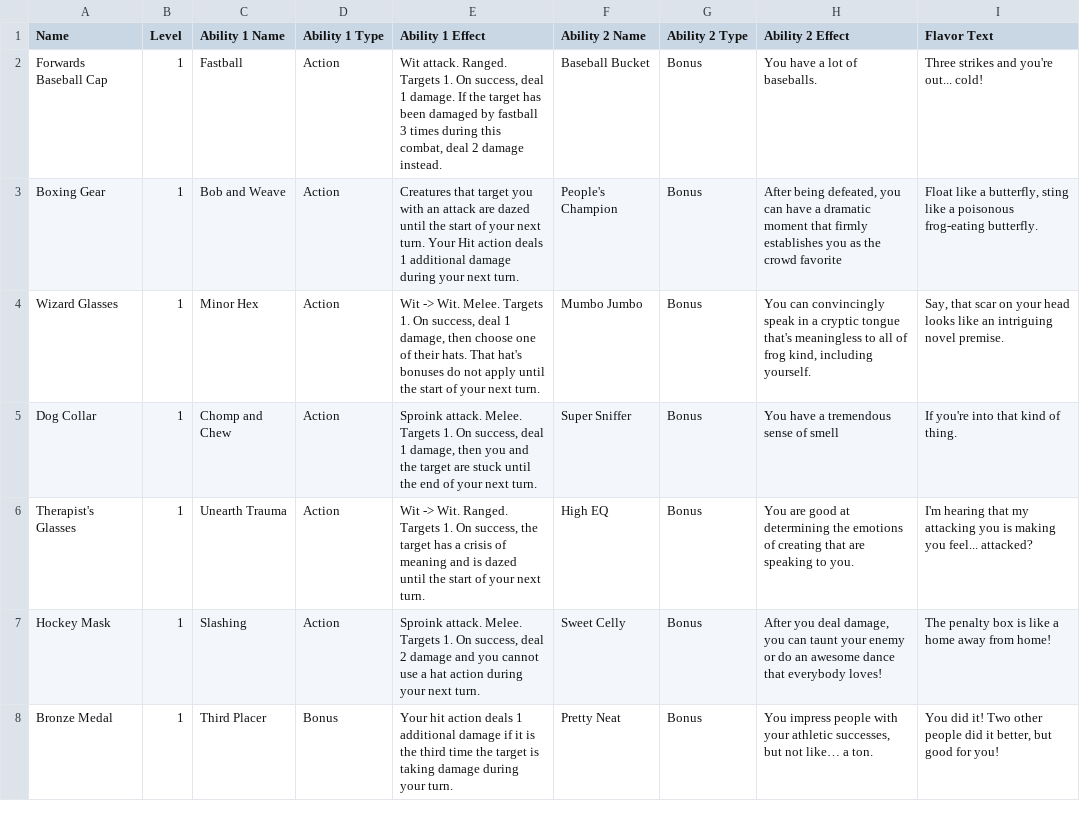
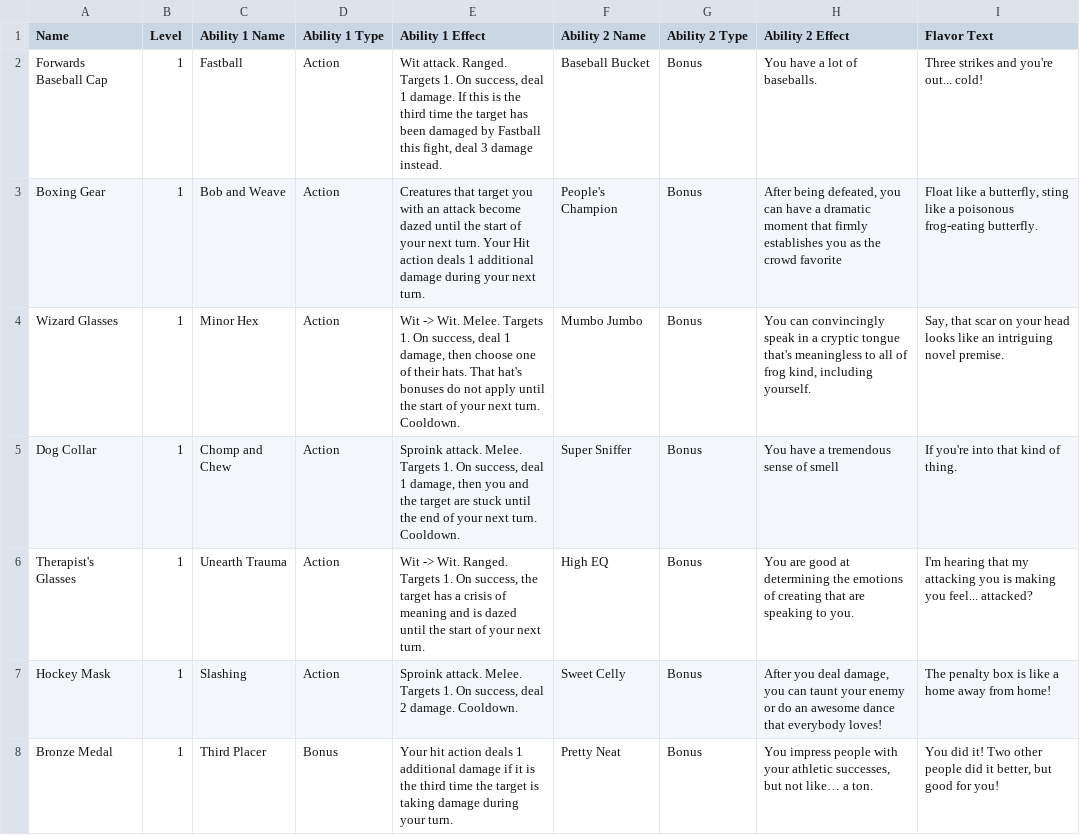
Before and after one commit to MeisterWill/frogs_squib, a CSV file: hat_cards/Hat table - Sheet1.csv, drawn as a sheet; only a part is shown; the diff covers the shown part only.

```diff
--- a/hat_cards/Hat table - Sheet1.csv
+++ b/hat_cards/Hat table - Sheet1.csv
@@ -1,8 +1,8 @@
 Name,Level,Ability 1 Name,Ability 1 Type,Ability 1 Effect,Ability 2 Name,Ability 2 Type,Ability 2 Effect,Flavor Text
-Forwards Baseball Cap,1,Fastball,Action,"Wit attack. Ranged. Targets 1. On success, deal 1 damage. If the target has been damaged by fastball 3 times during this combat, deal 2 damage instead.",Baseball Bucket,Bonus,You have a lot of baseballs.,Three strikes and you're out... cold!
-Boxing Gear,1,Bob and Weave,Action,Creatures that target you with an attack are dazed until the start of your next turn. Your Hit action deals 1 additional damage during your next turn.,People's Champion,Bonus,"After being defeated, you can have a dramatic moment that firmly establishes you as the crowd favorite","Float like a butterfly, sting like a poisonous frog-eating butterfly."
-Wizard Glasses,1,Minor Hex,Action,"Wit -> Wit. Melee. Targets 1. On success, deal 1 damage, then choose one of their hats. That hat's bonuses do not apply until the start of your next turn.",Mumbo Jumbo,Bonus,"You can convincingly speak in a cryptic tongue that's meaningless to all of frog kind, including yourself.","Say, that scar on your head looks like an intriguing novel premise."
-Dog Collar,1,Chomp and Chew,Action,"Sproink attack. Melee. Targets 1. On success, deal 1 damage, then you and the target are stuck until the end of your next turn.",Super Sniffer,Bonus,You have a tremendous sense of smell,If you're into that kind of thing.
+Forwards Baseball Cap,1,Fastball,Action,"Wit attack. Ranged. Targets 1. On success, deal 1 damage. If this is the third time the target has been damaged by Fastball this fight, deal 3 damage instead.",Baseball Bucket,Bonus,You have a lot of baseballs.,Three strikes and you're out... cold!
+Boxing Gear,1,Bob and Weave,Action,Creatures that target you with an attack become dazed until the start of your next turn. Your Hit action deals 1 additional damage during your next turn.,People's Champion,Bonus,"After being defeated, you can have a dramatic moment that firmly establishes you as the crowd favorite","Float like a butterfly, sting like a poisonous frog-eating butterfly."
+Wizard Glasses,1,Minor Hex,Action,"Wit -> Wit. Melee. Targets 1. On success, deal 1 damage, then choose one of their hats. That hat's bonuses do not apply until the start of your next turn. Cooldown.",Mumbo Jumbo,Bonus,"You can convincingly speak in a cryptic tongue that's meaningless to all of frog kind, including yourself.","Say, that scar on your head looks like an intriguing novel premise."
+Dog Collar,1,Chomp and Chew,Action,"Sproink attack. Melee. Targets 1. On success, deal 1 damage, then you and the target are stuck until the end of your next turn. Cooldown.",Super Sniffer,Bonus,You have a tremendous sense of smell,If you're into that kind of thing.
 Therapist's Glasses,1,Unearth Trauma,Action,"Wit -> Wit. Ranged. Targets 1. On success, the target has a crisis of meaning and is dazed until the start of your next turn.",High EQ,Bonus,You are good at determining the emotions of creating that are speaking to you.,I'm hearing that my attacking you is making you feel... attacked?
-Hockey Mask,1,Slashing,Action,"Sproink attack. Melee. Targets 1. On success, deal 2 damage and you cannot use a hat action during your next turn.",Sweet Celly,Bonus,"After you deal damage, you can taunt your enemy or do an awesome dance that everybody loves!",The penalty box is like a home away from home!
+Hockey Mask,1,Slashing,Action,"Sproink attack. Melee. Targets 1. On success, deal 2 damage. Cooldown.",Sweet Celly,Bonus,"After you deal damage, you can taunt your enemy or do an awesome dance that everybody loves!",The penalty box is like a home away from home!
 Bronze Medal,1,Third Placer,Bonus,Your hit action deals 1 additional damage if it is the third time the target is taking damage during your turn.,Pretty Neat,Bonus,"You impress people with your athletic successes, but not like… a ton.","You did it! Two other people did it better, but good for you!"
```
Also changed, not shown: 8 added rows and 40 edited cells elsewhere in this file, 2 other files.
